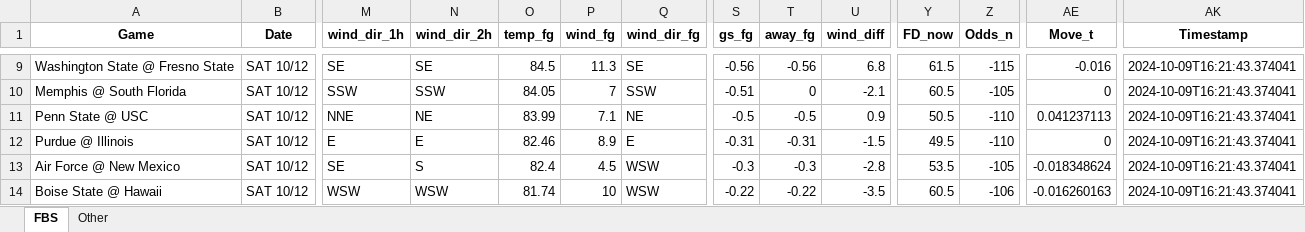
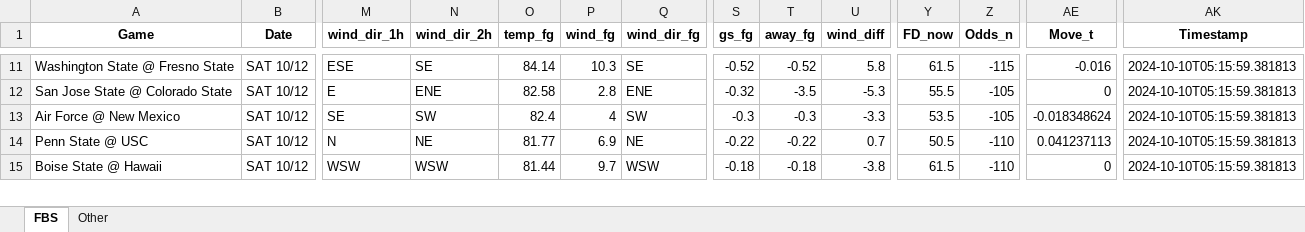
Before and after one commit to mslade50/football_weather, an Excel workbook: cfb_weather.xlsx, sheet FBS, drawn as a sheet; only a part is shown, gaps mark what is left out; values as stored, in another font and other column widths than the file's, no borders; removed rows and columns are numbered as before the commit, all else as after; rows hold the shown columns only; the diff covers the shown part only; the diff names each change by its address in the sheet, - before the commit and + after, or states it on an @@ line.

Commit message:
Update cfb_weather.xlsx with Timestamp 2024-10-10T05:15:59.381813

```diff
--- a/cfb_weather.xlsx (sheet FBS)
+++ b/cfb_weather.xlsx (sheet FBS)
-M11 (wind_dir_1h): SE
+M11 (wind_dir_1h): ESE
-O11 (temp_fg): 84.5
+O11 (temp_fg): 84.14
-P11 (wind_fg): 11.3
+P11 (wind_fg): 10.3
-S11 (gs_fg): -0.56
+S11 (gs_fg): -0.52
-T11 (away_fg): -0.56
+T11 (away_fg): -0.52
-U11 (wind_diff): 6.8
+U11 (wind_diff): 5.8
-AK11 (Timestamp): 2024-10-09T16:21:43.374041
+AK11 (Timestamp): 2024-10-10T05:15:59.381813
-row 10: Memphis @ South Florida | SAT 10/12 | SSW | SSW | 84.05 | 7 | SSW | -0.51 | 0 | -2.1 | 60.5 | -105 | 0 | 2024-10-09T16:21:43.374041
-row 11: Penn State @ USC | SAT 10/12 | NNE | NE | 83.99 | 7.1 | NE | -0.5 | -0.5 | 0.9 | 50.5 | -110 | 0.041237113 | 2024-10-09T16:21:43.374041
-row 12: Purdue @ Illinois | SAT 10/12 | E | E | 82.46 | 8.9 | E | -0.31 | -0.31 | -1.5 | 49.5 | -110 | 0 | 2024-10-09T16:21:43.374041
+row 12: San Jose State @ Colorado State | SAT 10/12 | E | ENE | 82.58 | 2.8 | ENE | -0.32 | -3.5 | -5.3 | 55.5 | -105 | 0 | 2024-10-10T05:15:59.381813
-N13 (wind_dir_2h): S
+N13 (wind_dir_2h): SW
-P13 (wind_fg): 4.5
+P13 (wind_fg): 4
-Q13 (wind_dir_fg): WSW
+Q13 (wind_dir_fg): SW
-U13 (wind_diff): -2.8
+U13 (wind_diff): -3.3
-AK13 (Timestamp): 2024-10-09T16:21:43.374041
+AK13 (Timestamp): 2024-10-10T05:15:59.381813
+row 14: Penn State @ USC | SAT 10/12 | N | NE | 81.77 | 6.9 | NE | -0.22 | -0.22 | 0.7 | 50.5 | -110 | 0.041237113 | 2024-10-10T05:15:59.381813
-O15 (temp_fg): 81.74
+O15 (temp_fg): 81.44
-P15 (wind_fg): 10
+P15 (wind_fg): 9.7
-S15 (gs_fg): -0.22
+S15 (gs_fg): -0.18
-T15 (away_fg): -0.22
+T15 (away_fg): -0.18
-U15 (wind_diff): -3.5
+U15 (wind_diff): -3.8
-Y15 (FD_now): 60.5
+Y15 (FD_now): 61.5
-Z15 (Odds_n): -106
+Z15 (Odds_n): -110
-AE15 (Move_t): -0.016260163
+AE15 (Move_t): 0
-AK15 (Timestamp): 2024-10-09T16:21:43.374041
+AK15 (Timestamp): 2024-10-10T05:15:59.381813
```
Also changed, not shown: 7 added rows, 6 removed rows and 234 edited cells elsewhere in this sheet, sheet Other.
